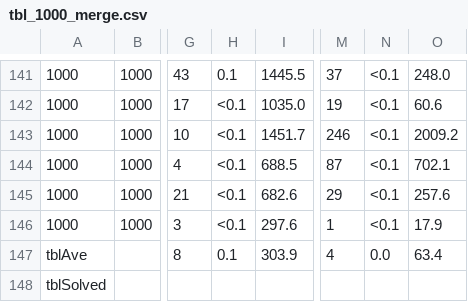
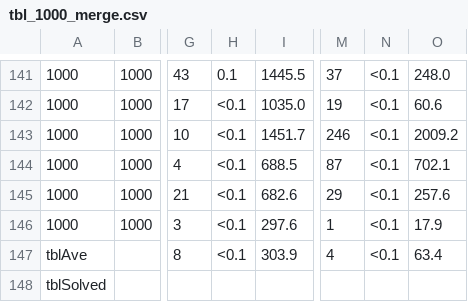
Before and after one commit to Yuqi-Guoo/SCFLP, a CSV file: tbl_1000_merge.csv, drawn as a sheet; only a part is shown, gaps mark what is left out; the diff names each change by its address in the sheet, - before the commit and + after, or states it on an @@ line.

Commit message:
Update tbl_1000_merge.csv

```diff
--- a/tbl_1000_merge.csv
+++ b/tbl_1000_merge.csv
-H147: 0.1
+H147: <0.1
-N147: 0.0
+N147: <0.1
```
